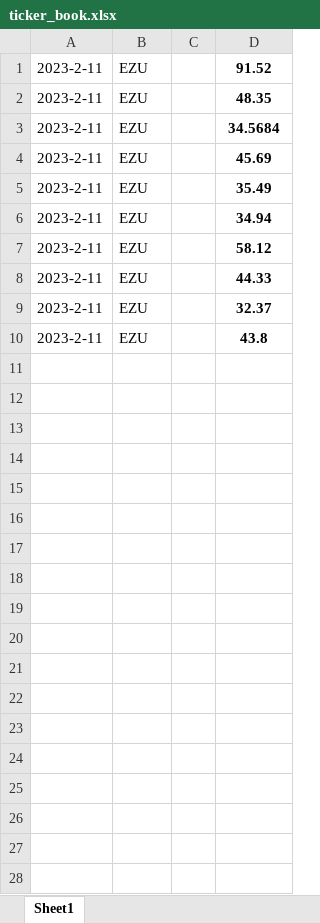
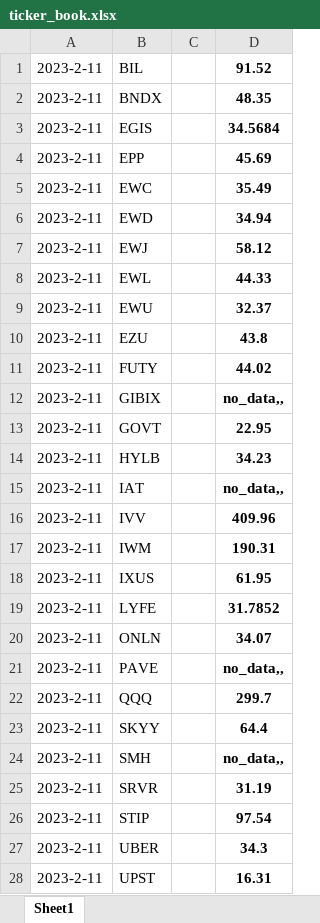
Before and after one commit to Rhydli/ticker-track, an Excel workbook: ticker_book.xlsx, sheet Sheet1, drawn as a sheet; only a part is shown; values as stored, in another font and other column widths than the file's, no borders; the diff covers the shown part only; the diff names each change by its address in the sheet, - before the commit and + after, or states it on an @@ line.

```diff
--- a/ticker_book.xlsx (sheet Sheet1)
+++ b/ticker_book.xlsx (sheet Sheet1)
-B1: EZU
+B1: BIL
-B2: EZU
+B2: BNDX
-B3: EZU
+B3: EGIS
-B4: EZU
+B4: EPP
-B5: EZU
+B5: EWC
-B6: EZU
+B6: EWD
-B7: EZU
+B7: EWJ
-B8: EZU
+B8: EWL
-B9: EZU
+B9: EWU
+row 11: 2023-2-11 | FUTY |  | 44.02
+row 12: 2023-2-11 | GIBIX |  | no_data,,
+row 13: 2023-2-11 | GOVT |  | 22.95
+row 14: 2023-2-11 | HYLB |  | 34.23
+row 15: 2023-2-11 | IAT |  | no_data,,
+row 16: 2023-2-11 | IVV |  | 409.96
+row 17: 2023-2-11 | IWM |  | 190.31
+row 18: 2023-2-11 | IXUS |  | 61.95
+row 19: 2023-2-11 | LYFE |  | 31.7852
+row 20: 2023-2-11 | ONLN |  | 34.07
+row 21: 2023-2-11 | PAVE |  | no_data,,
+row 22: 2023-2-11 | QQQ |  | 299.7
+row 23: 2023-2-11 | SKYY |  | 64.4
+row 24: 2023-2-11 | SMH |  | no_data,,
+row 25: 2023-2-11 | SRVR |  | 31.19
+row 26: 2023-2-11 | STIP |  | 97.54
+row 27: 2023-2-11 | UBER |  | 34.3
+row 28: 2023-2-11 | UPST |  | 16.31
```
Also changed, not shown: 9 added rows elsewhere in this sheet, 1 other file.
